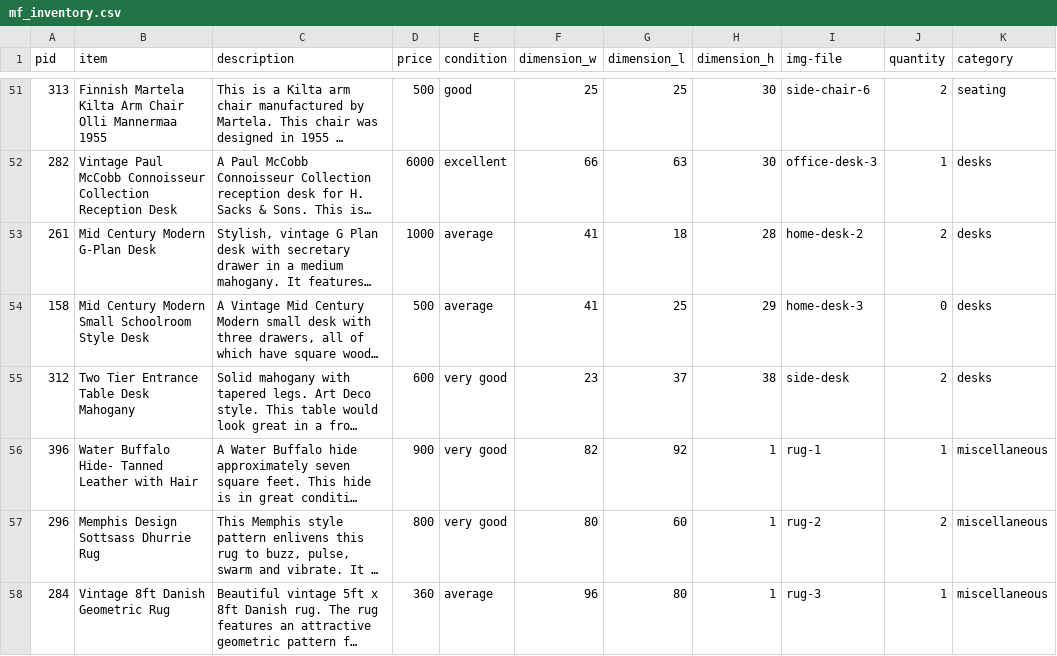
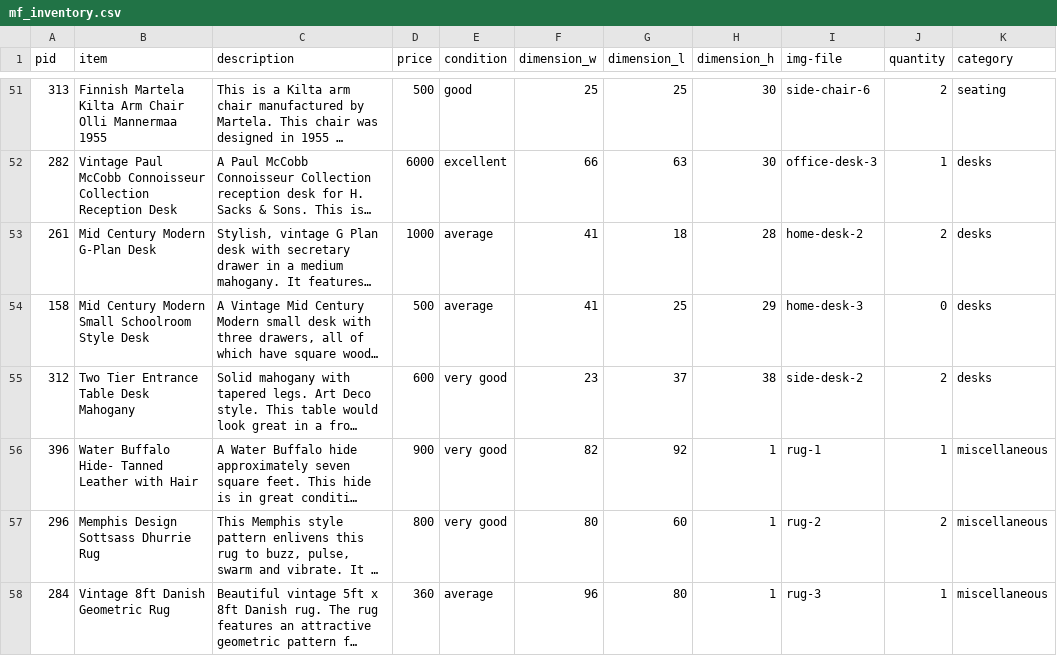
Before and after one commit to t3patterson/Mallory-Furniture, a CSV file: data-import/mf_inventory.csv, drawn as a sheet; only a part is shown, gaps mark what is left out; long unchanged cells end in …; the diff names each change by its address in the sheet, - before the commit and + after, or states it on an @@ line.

```diff
--- a/data-import/mf_inventory.csv
+++ b/data-import/mf_inventory.csv
-I55 (img-file): side-desk
+I55 (img-file): side-desk-2
```
Also changed, not shown: 25 other files.
